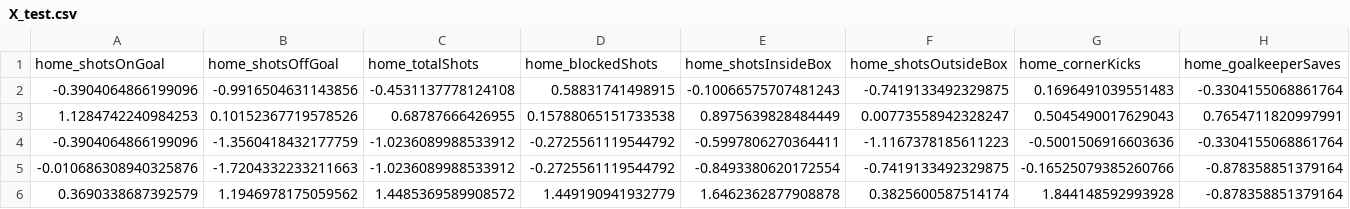
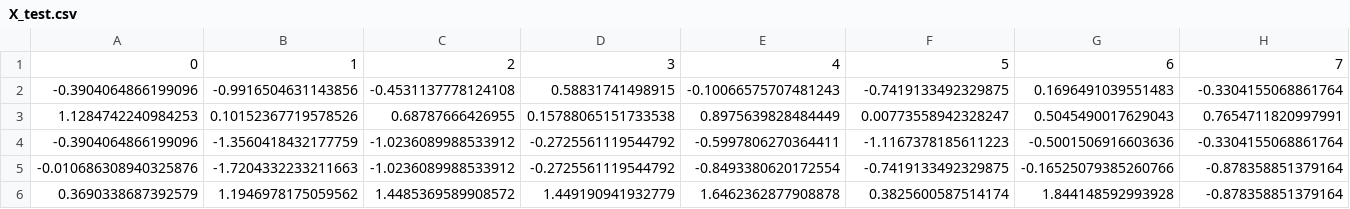
Before and after one commit to juanpablozs/TFG, a CSV file: proyecto/data/X_test.csv, drawn as a sheet; only a part is shown; removed rows and columns are numbered as before the commit, all else as after; rows hold the shown columns only; the diff names each change by its address in the sheet, - before the commit and + after, or states it on an @@ line.

```diff
--- a/proyecto/data/X_test.csv
+++ b/proyecto/data/X_test.csv
-row 1: home_shotsOnGoal | home_shotsOffGoal | home_totalShots | home_blockedShots | home_shotsInsideBox | home_shotsOutsideBox | home_cornerKicks | home_goalkeeperSaves
+row 1: 0 | 1 | 2 | 3 | 4 | 5 | 6 | 7
```
Also changed, not shown: proyecto/data/X_train.csv, 5 other files.
